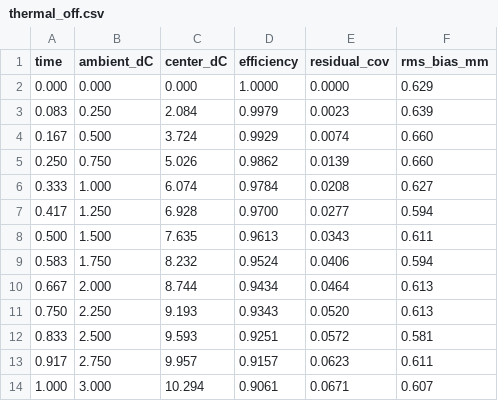
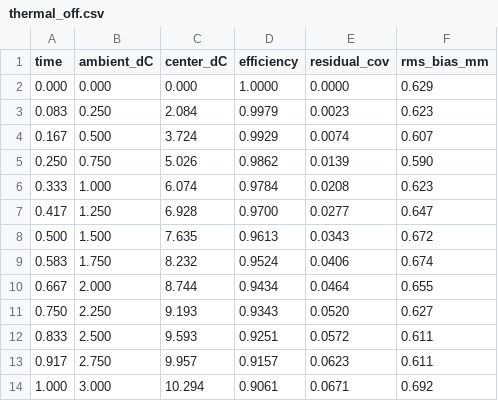
Before and after one commit to Jwlee-IL/G-CAM-Simulator, a CSV file: samples/thermal_off.csv, drawn as a sheet.

```diff
--- a/samples/thermal_off.csv
+++ b/samples/thermal_off.csv
@@ -2,13 +2,13 @@ time,ambient_dC,center_dC,efficiency,residual_cov,rms_bias_mm
 0.000,0.000,0.000,1.0000,0.0000,0.629
-0.083,0.250,2.084,0.9979,0.0023,0.639
-0.167,0.500,3.724,0.9929,0.0074,0.660
-0.250,0.750,5.026,0.9862,0.0139,0.660
-0.333,1.000,6.074,0.9784,0.0208,0.627
-0.417,1.250,6.928,0.9700,0.0277,0.594
-0.500,1.500,7.635,0.9613,0.0343,0.611
-0.583,1.750,8.232,0.9524,0.0406,0.594
-0.667,2.000,8.744,0.9434,0.0464,0.613
-0.750,2.250,9.193,0.9343,0.0520,0.613
-0.833,2.500,9.593,0.9251,0.0572,0.581
+0.083,0.250,2.084,0.9979,0.0023,0.623
+0.167,0.500,3.724,0.9929,0.0074,0.607
+0.250,0.750,5.026,0.9862,0.0139,0.590
+0.333,1.000,6.074,0.9784,0.0208,0.623
+0.417,1.250,6.928,0.9700,0.0277,0.647
+0.500,1.500,7.635,0.9613,0.0343,0.672
+0.583,1.750,8.232,0.9524,0.0406,0.674
+0.667,2.000,8.744,0.9434,0.0464,0.655
+0.750,2.250,9.193,0.9343,0.0520,0.627
+0.833,2.500,9.593,0.9251,0.0572,0.611
 0.917,2.750,9.957,0.9157,0.0623,0.611
-1.000,3.000,10.294,0.9061,0.0671,0.607
+1.000,3.000,10.294,0.9061,0.0671,0.692
```
Also changed, not shown: 6 other files.
